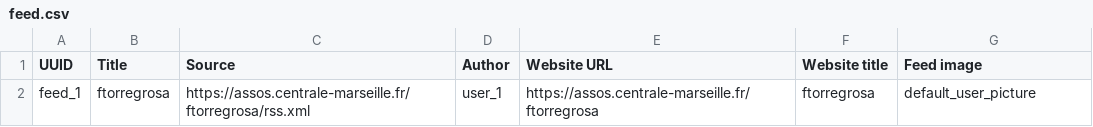
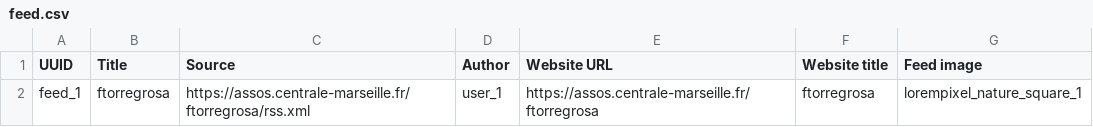
Before and after one commit to Drupal-FR/site-drupalfr, a CSV file: www/modules/custom/drupalfr_migrate/migrations/data/feed.csv, drawn as a sheet.

```diff
--- a/www/modules/custom/drupalfr_migrate/migrations/data/feed.csv
+++ b/www/modules/custom/drupalfr_migrate/migrations/data/feed.csv
@@ -1,2 +1,2 @@
 "UUID","Title","Source","Author","Website URL","Website title","Feed image"
-"feed_1","ftorregrosa","https://assos.centrale-marseille.fr/ftorregrosa/rss.xml","user_1","https://assos.centrale-marseille.fr/ftorregrosa","ftorregrosa","default_user_picture"
+"feed_1","ftorregrosa","https://assos.centrale-marseille.fr/ftorregrosa/rss.xml","user_1","https://assos.centrale-marseille.fr/ftorregrosa","ftorregrosa","lorempixel_nature_square_1"
```
Also changed, not shown: www/modules/custom/drupalfr_migrate/migrations/data/paragraph.csv, www/modules/custom/drupalfr_migrate/migrations/data/showcase.csv, 17 other files.
